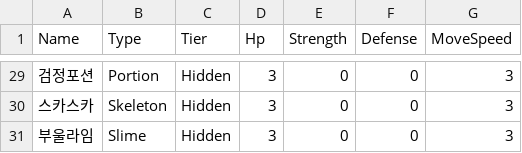
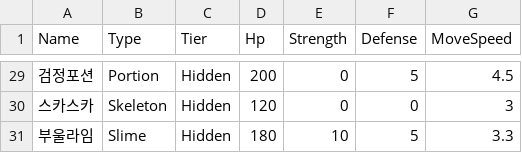
Before and after one commit to HongDaHyun/RandomTowerDefense, a CSV file: RTD/Assets/Scripts/Manager/CSV/EnmeyStat.csv, drawn as a sheet; only a part is shown, gaps mark what is left out; the diff covers the shown part only.

```diff
--- a/RTD/Assets/Scripts/Manager/CSV/EnmeyStat.csv
+++ b/RTD/Assets/Scripts/Manager/CSV/EnmeyStat.csv
@@ -29,3 +29,3 @@ Name,Type,Tier,Hp,Strength,Defense,MoveSpeed
-검정포션,Portion,Hidden,3,0,0,3
-스카스카,Skeleton,Hidden,3,0,0,3
-부울라임,Slime,Hidden,3,0,0,3
+검정포션,Portion,Hidden,200,0,5,4.5
+스카스카,Skeleton,Hidden,120,0,0,3
+부울라임,Slime,Hidden,180,10,5,3.3
```
Also changed, not shown: 14 edited cells elsewhere in this file, RTD/Assets/Scripts/Manager/CSV/CharacteristicData.csv, RTD/Assets/Scripts/Manager/CSV/Quest.csv, 29 other files.
